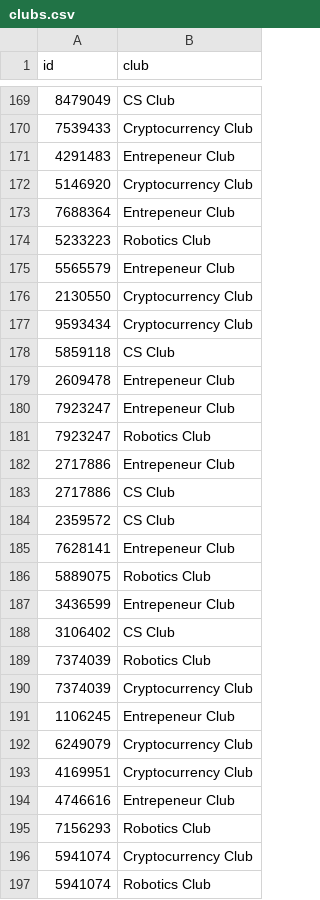
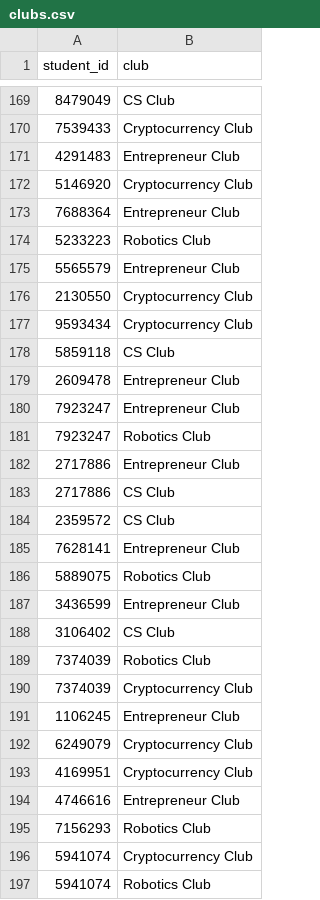
Before and after one commit to CUNY-CISC-3225/datasets, a CSV file: college/clubs.csv, drawn as a sheet; only a part is shown, gaps mark what is left out; the diff covers the shown part only.

Commit message:
clubs fix

```diff
--- a/college/clubs.csv
+++ b/college/clubs.csv
@@ -1 +1 @@
-id,club
+student_id,club
@@ -170,7 +170,7 @@ id,club
 7539433,Cryptocurrency Club
-4291483,Entrepeneur Club
+4291483,Entrepreneur Club
 5146920,Cryptocurrency Club
-7688364,Entrepeneur Club
+7688364,Entrepreneur Club
 5233223,Robotics Club
-5565579,Entrepeneur Club
+5565579,Entrepreneur Club
 2130550,Cryptocurrency Club
@@ -178,11 +178,11 @@ id,club
 5859118,CS Club
-2609478,Entrepeneur Club
-7923247,Entrepeneur Club
+2609478,Entrepreneur Club
+7923247,Entrepreneur Club
 7923247,Robotics Club
-2717886,Entrepeneur Club
+2717886,Entrepreneur Club
 2717886,CS Club
 2359572,CS Club
-7628141,Entrepeneur Club
+7628141,Entrepreneur Club
 5889075,Robotics Club
-3436599,Entrepeneur Club
+3436599,Entrepreneur Club
 3106402,CS Club
@@ -190,6 +190,6 @@ id,club
 7374039,Cryptocurrency Club
-1106245,Entrepeneur Club
+1106245,Entrepreneur Club
 6249079,Cryptocurrency Club
 4169951,Cryptocurrency Club
-4746616,Entrepeneur Club
+4746616,Entrepreneur Club
 7156293,Robotics Club
```
Also changed, not shown: 70 edited cells elsewhere in this file.
